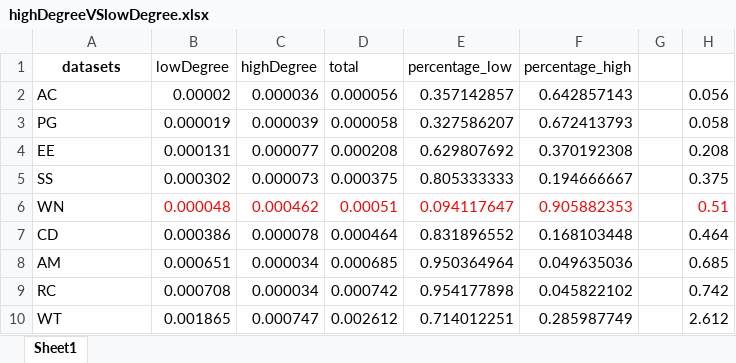
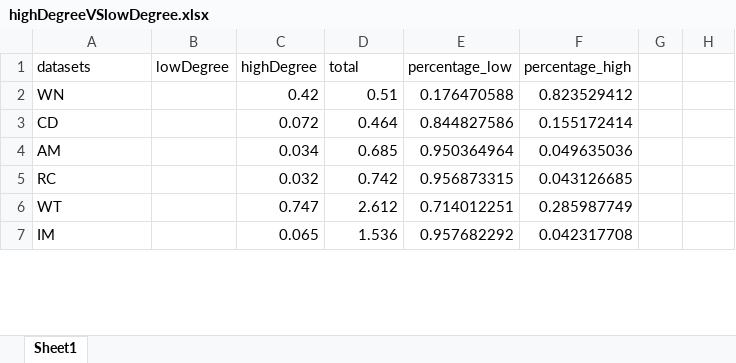
Before and after one commit to Nanqipro/TC_Log_result_processing, an Excel workbook: draw_graph/TRUST/highDegreeVSlowDegree.xlsx, sheet Sheet1, drawn as a sheet; only a part is shown; values as stored, in another font and other column widths than the file's, no borders; removed rows and columns are numbered as before the commit, all else as after; the diff covers the shown part only; the diff names each change by its address in the sheet, - before the commit and + after, or states it on an @@ line.

```diff
--- a/draw_graph/TRUST/highDegreeVSlowDegree.xlsx (sheet Sheet1)
+++ b/draw_graph/TRUST/highDegreeVSlowDegree.xlsx (sheet Sheet1)
@@ A1 bold: on → off, alignment: center → left @@
-row 2: AC | 0.00002 | 0.000036 | 0.000056 | 0.357142857 | 0.642857143 |  | 0.056
-row 3: PG | 0.000019 | 0.000039 | 0.000058 | 0.327586207 | 0.672413793 |  | 0.058
-row 4: EE | 0.000131 | 0.000077 | 0.000208 | 0.629807692 | 0.370192308 |  | 0.208
-row 5: SS | 0.000302 | 0.000073 | 0.000375 | 0.805333333 | 0.194666667 |  | 0.375
-B2 (lowDegree): 0.000048
+B2 (lowDegree): (empty)
-C2 (highDegree): 0.000462
+C2 (highDegree): 0.42
-C2:F2 text colour: #FF0000
+C2:F2 text colour: black
-D2 (total): 0.00051
+D2 (total): 0.51
-E2 (percentage_low): 0.094117647
+E2 (percentage_low): 0.176470588
-F2 (percentage_high): 0.905882353
+F2 (percentage_high): 0.823529412
-H2: 0.51
+H2: (empty)
-B3 (lowDegree): 0.000386
+B3 (lowDegree): (empty)
-C3 (highDegree): 0.000078
+C3 (highDegree): 0.072
-D3 (total): 0.000464
+D3 (total): 0.464
-E3 (percentage_low): 0.831896552
+E3 (percentage_low): 0.844827586
-F3 (percentage_high): 0.168103448
+F3 (percentage_high): 0.155172414
-H3: 0.464
+H3: (empty)
-B4 (lowDegree): 0.000651
+B4 (lowDegree): (empty)
-C4 (highDegree): 0.000034
+C4 (highDegree): 0.034
-D4 (total): 0.000685
+D4 (total): 0.685
-H4: 0.685
+H4: (empty)
-B5 (lowDegree): 0.000708
+B5 (lowDegree): (empty)
-C5 (highDegree): 0.000034
+C5 (highDegree): 0.032
-D5 (total): 0.000742
+D5 (total): 0.742
-E5 (percentage_low): 0.954177898
+E5 (percentage_low): 0.956873315
-F5 (percentage_high): 0.045822102
+F5 (percentage_high): 0.043126685
-H5: 0.742
+H5: (empty)
-B6 (lowDegree): 0.001865
+B6 (lowDegree): (empty)
-C6 (highDegree): 0.000747
+C6 (highDegree): 0.747
-D6 (total): 0.002612
+D6 (total): 2.612
-H6: 2.612
+H6: (empty)
+row 7: IM |  | 0.065 | 1.536 | 0.957682292 | 0.042317708
```
Also changed, not shown: 4 added rows, 1 removed row, 52 edited cells and cell formats elsewhere in this sheet, formulas that keep their value, 4 other files.
